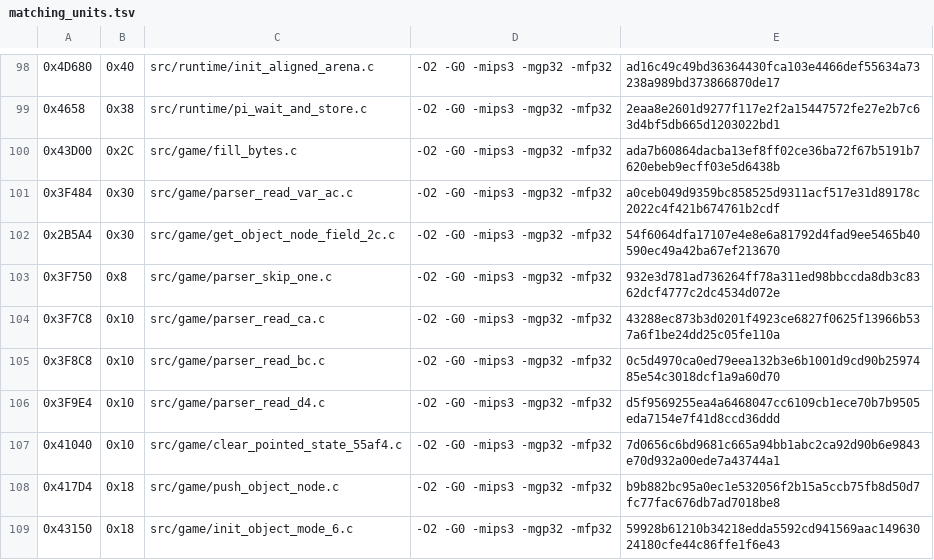
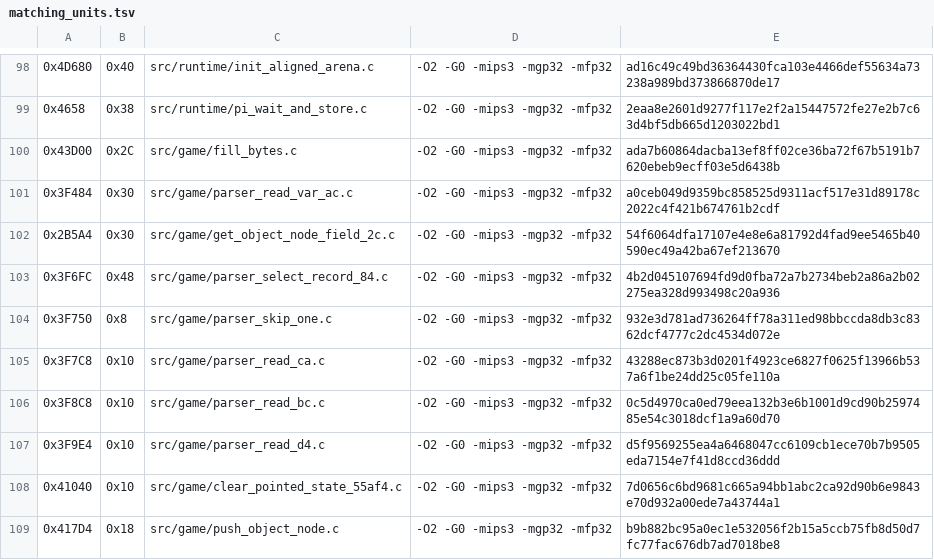
Before and after one commit to TheGh0stShip/Rugrats-Scavenger-Hunt, a TSV file: config/us/matching_units.tsv, drawn as a sheet; only a part is shown, gaps mark what is left out; the shorter side is filled out with more unchanged rows; the diff names each change by its address in the sheet, - before the commit and + after, or states it on an @@ line.

```diff
--- a/config/us/matching_units.tsv
+++ b/config/us/matching_units.tsv
+row 103: 0x3F6FC | 0x48 | src/game/parser_select_record_84.c | -O2 -G0 -mips3 -mgp32 -mfp32 | 4b2d045107694fd9d0fba72a7b2734beb2a86a2b02275ea328d993498c20a936
```
Also changed, not shown: config/us/matching_kmc_as_units.tsv, config/us/nonmatching_units.tsv, 5 other files.
